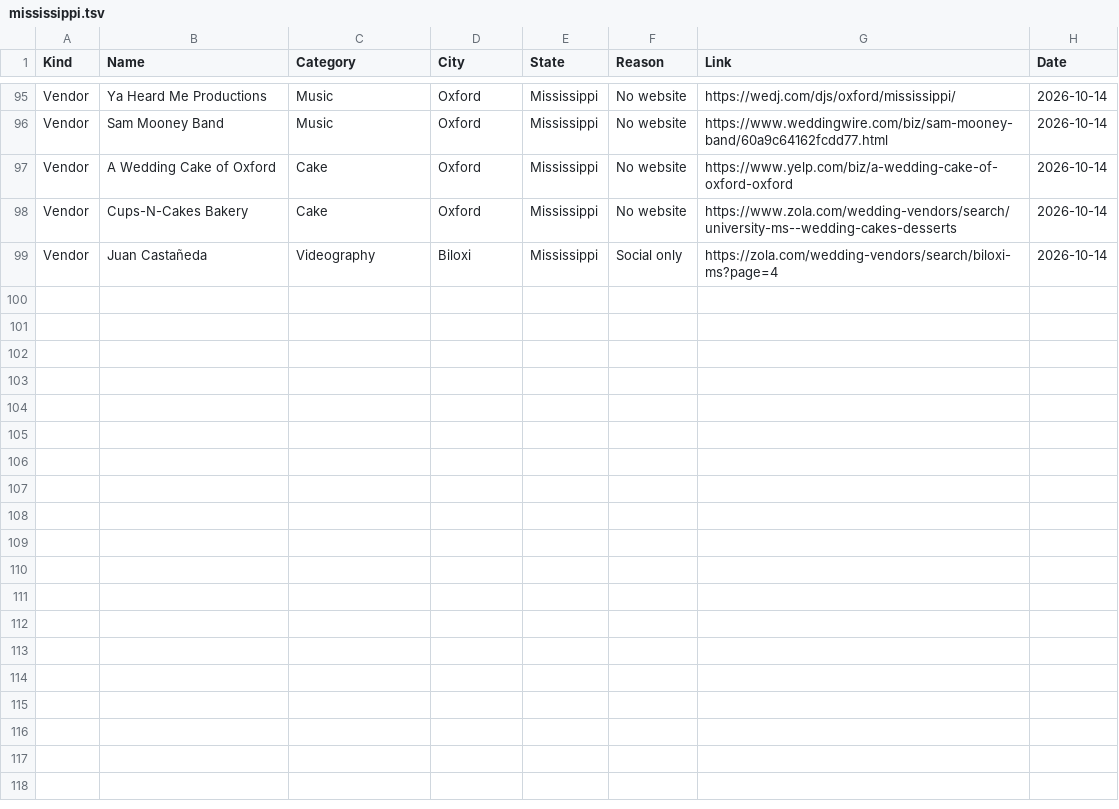
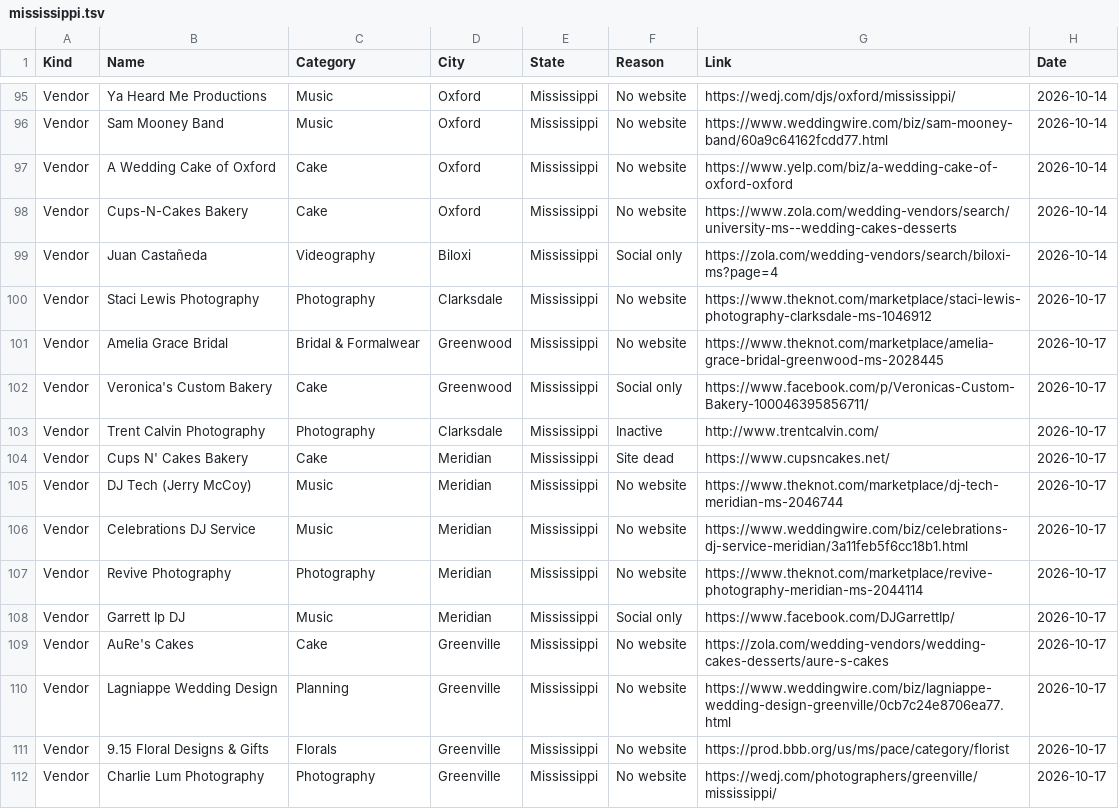
Before and after one commit to dukemackle/Wedding-Build, a TSV file: src/lib/batches/skipped/mississippi.tsv, drawn as a sheet; only a part is shown, gaps mark what is left out; the diff covers the shown part only; the diff names each change by its address in the sheet, - before the commit and + after, or states it on an @@ line.

```diff
--- a/src/lib/batches/skipped/mississippi.tsv
+++ b/src/lib/batches/skipped/mississippi.tsv
+row 100: Vendor | Staci Lewis Photography | Photography | Clarksdale | Mississippi | No website | https://www.theknot.com/marketplace/staci-lewis-photography-clarksdale-ms-1046912 | 2026-10-17
+row 101: Vendor | Amelia Grace Bridal | Bridal & Formalwear | Greenwood | Mississippi | No website | https://www.theknot.com/marketplace/amelia-grace-bridal-greenwood-ms-2028445 | 2026-10-17
+row 102: Vendor | Veronica's Custom Bakery | Cake | Greenwood | Mississippi | Social only | https://www.facebook.com/p/Veronicas-Custom-Bakery-100046395856711/ | 2026-10-17
+row 103: Vendor | Trent Calvin Photography | Photography | Clarksdale | Mississippi | Inactive | http://www.trentcalvin.com/ | 2026-10-17
+row 104: Vendor | Cups N' Cakes Bakery | Cake | Meridian | Mississippi | Site dead | https://www.cupsncakes.net/ | 2026-10-17
+row 105: Vendor | DJ Tech (Jerry McCoy) | Music | Meridian | Mississippi | No website | https://www.theknot.com/marketplace/dj-tech-meridian-ms-2046744 | 2026-10-17
+row 106: Vendor | Celebrations DJ Service | Music | Meridian | Mississippi | No website | https://www.weddingwire.com/biz/celebrations-dj-service-meridian/3a11feb5f6cc18b1.html | 2026-10-17
+row 107: Vendor | Revive Photography | Photography | Meridian | Mississippi | No website | https://www.theknot.com/marketplace/revive-photography-meridian-ms-2044114 | 2026-10-17
+row 108: Vendor | Garrett Ip DJ | Music | Meridian | Mississippi | Social only | https://www.facebook.com/DJGarrettIp/ | 2026-10-17
+row 109: Vendor | AuRe's Cakes | Cake | Greenville | Mississippi | No website | https://zola.com/wedding-vendors/wedding-cakes-desserts/aure-s-cakes | 2026-10-17
+row 110: Vendor | Lagniappe Wedding Design | Planning | Greenville | Mississippi | No website | https://www.weddingwire.com/biz/lagniappe-wedding-design-greenville/0cb7c24e8706ea77.html | 2026-10-17
+row 111: Vendor | 9.15 Floral Designs & Gifts | Florals | Greenville | Mississippi | No website | https://prod.bbb.org/us/ms/pace/category/florist | 2026-10-17
+row 112: Vendor | Charlie Lum Photography | Photography | Greenville | Mississippi | No website | https://wedj.com/photographers/greenville/mississippi/ | 2026-10-17
```
Also changed, not shown: 13 added rows elsewhere in this file, 2 other files.
